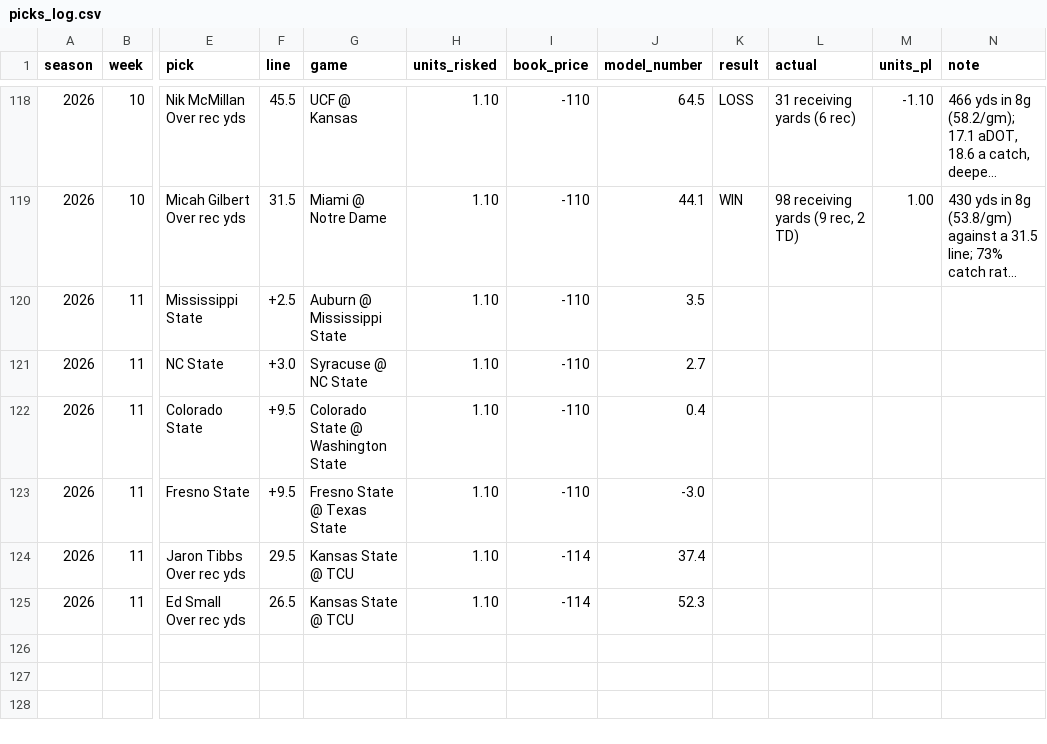
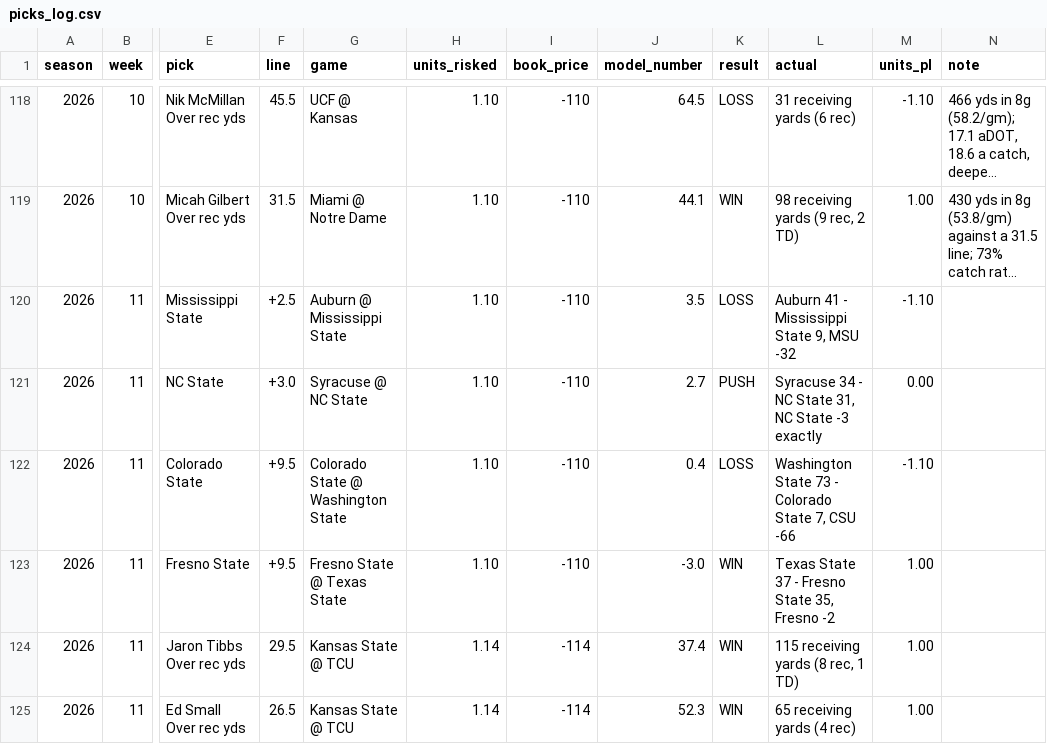
Before and after one commit to wjbashamStats/P3S, a CSV file: picks_log.csv, drawn as a sheet; only a part is shown, gaps mark what is left out; long unchanged cells end in …; the diff names each change by its address in the sheet, - before the commit and + after, or states it on an @@ line.

```diff
--- a/picks_log.csv
+++ b/picks_log.csv
-K120 (result): (empty)
+K120 (result): LOSS
-L120 (actual): (empty)
+L120 (actual): Auburn 41 - Mississippi State 9, MSU -32
-M120 (units_pl): (empty)
+M120 (units_pl): -1.10
-K121 (result): (empty)
+K121 (result): PUSH
-L121 (actual): (empty)
+L121 (actual): Syracuse 34 - NC State 31, NC State -3 exactly
-M121 (units_pl): (empty)
+M121 (units_pl): 0.00
-K122 (result): (empty)
+K122 (result): LOSS
-L122 (actual): (empty)
+L122 (actual): Washington State 73 - Colorado State 7, CSU -66
-M122 (units_pl): (empty)
+M122 (units_pl): -1.10
-K123:K125 (result): (empty)
+K123:K125 (result): WIN
-L123 (actual): (empty)
+L123 (actual): Texas State 37 - Fresno State 35, Fresno -2
-M123:M125 (units_pl): (empty)
+M123:M125 (units_pl): 1.00
-H124:H125 (units_risked): 1.10
+H124:H125 (units_risked): 1.14
-L124 (actual): (empty)
+L124 (actual): 115 receiving yards (8 rec, 1 TD)
-L125 (actual): (empty)
+L125 (actual): 65 receiving yards (4 rec)
```
Also changed, not shown: team_pff_grades_2026.csv, team_pff_grades_ranked_2026.csv, 6 other files.
